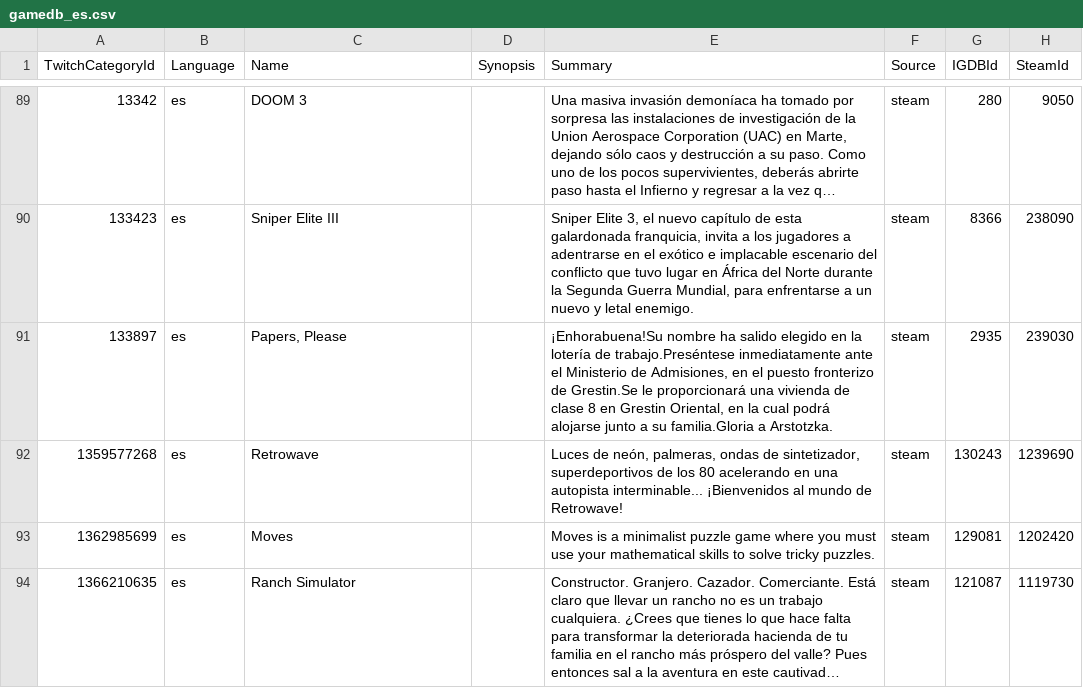
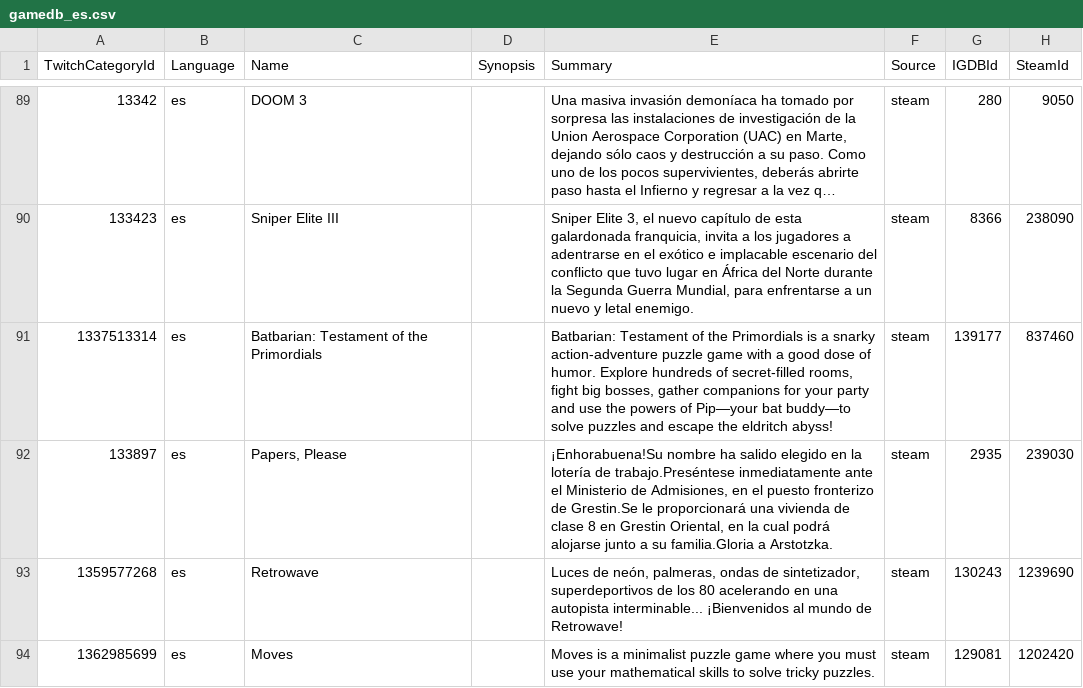
Before and after one commit to ccorsano/BlipBloopBot, a CSV file: TwitchCategoriesCrawler/gamedb_es.csv, drawn as a sheet; only a part is shown, gaps mark what is left out; the shorter side is filled out with more unchanged rows; long unchanged cells end in …; the diff covers the shown part only.

Commit message:
Categories update, add da, se & ru to the synch list

```diff
--- a/TwitchCategoriesCrawler/gamedb_es.csv
+++ b/TwitchCategoriesCrawler/gamedb_es.csv
@@ -90,2 +90,3 @@ TwitchCategoryId,Language,Name,Synopsis,Summary,Source,IGDBId,SteamId
 133423,es,Sniper Elite III,,"Sniper Elite 3, el nuevo capítulo de esta galardonada franquicia, invita a los jugadores a adentrarse en el exótico e implacable escenario del conflicto que tuvo lugar en África del Norte durante la Segunda Guerra Mundial, para enfrentarse a un nuevo y letal enemigo.",steam,8366,238090
+1337513314,es,Batbarian: Testament of the Primordials,,"Batbarian: Testament of the Primordials is a snarky action-adventure puzzle game with a good dose of humor. Explore hundreds of secret-filled rooms, fight big bosses, gather companions for your party and use the powers of Pip—your bat buddy—to solve puzzles and escape the eldritch abyss!",steam,139177,837460
 133897,es,"Papers, Please",,"¡Enhorabuena!Su nombre ha salido elegido en la lotería de trabajo.Preséntese inmediatamente ante el Ministerio de Admisiones, en el puesto fronterizo de Grestin.Se le proporcionará una vivienda de clase 8 en Grestin Oriental, en la cual podrá alojarse junto a su familia.Gloria a Arstotzka.",steam,2935,239030
```
Also changed, not shown: 20 added rows elsewhere in this file, TwitchCategoriesCrawler/gamedb_de.csv, TwitchCategoriesCrawler/gamedb_en.csv, 4 other files.
